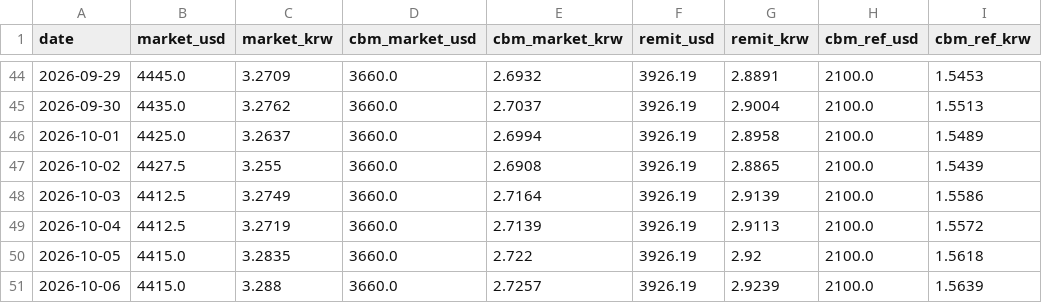
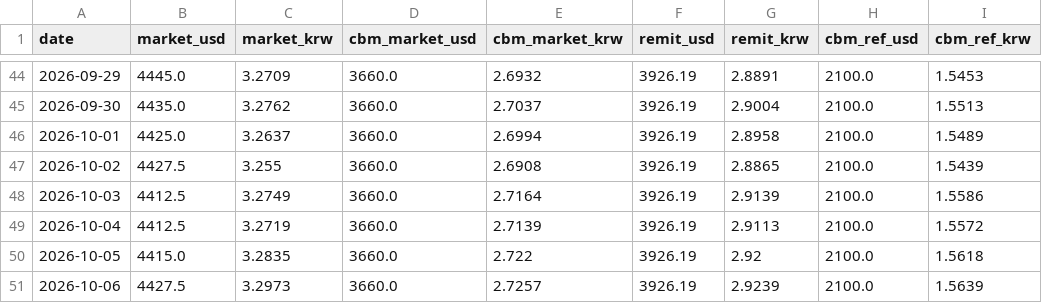
Before and after one commit to park1004di/mmk-cal, a CSV file: history.csv, drawn as a sheet; only a part is shown, gaps mark what is left out.

```diff
--- a/history.csv
+++ b/history.csv
@@ -50,2 +50,2 @@
 2026-10-05,4415.0,3.2835,3660.0,2.722,3926.19,2.92,2100.0,1.5618
-2026-10-06,4415.0,3.288,3660.0,2.7257,3926.19,2.9239,2100.0,1.5639
+2026-10-06,4427.5,3.2973,3660.0,2.7257,3926.19,2.9239,2100.0,1.5639
```
Also changed, not shown: 6 other files.
